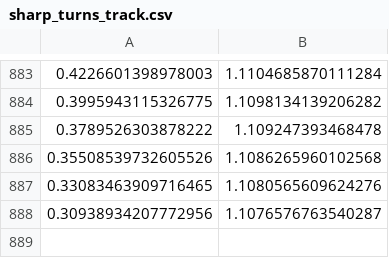
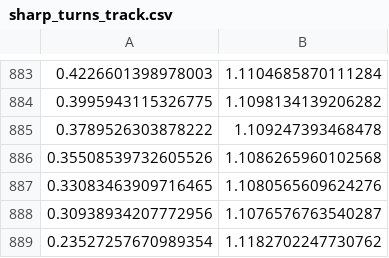
Before and after one commit to wernerpe/dmaracing, a CSV file: maps/sharp_turns_track.csv, drawn as a sheet; only a part is shown, gaps mark what is left out; the diff names each change by its address in the sheet, - before the commit and + after, or states it on an @@ line.

Commit message:
dense tracks added

```diff
--- a/maps/sharp_turns_track.csv
+++ b/maps/sharp_turns_track.csv
+row 889: 0.23527257670989354 | 1.1182702247730762
```
Also changed, not shown: 3 other files.
